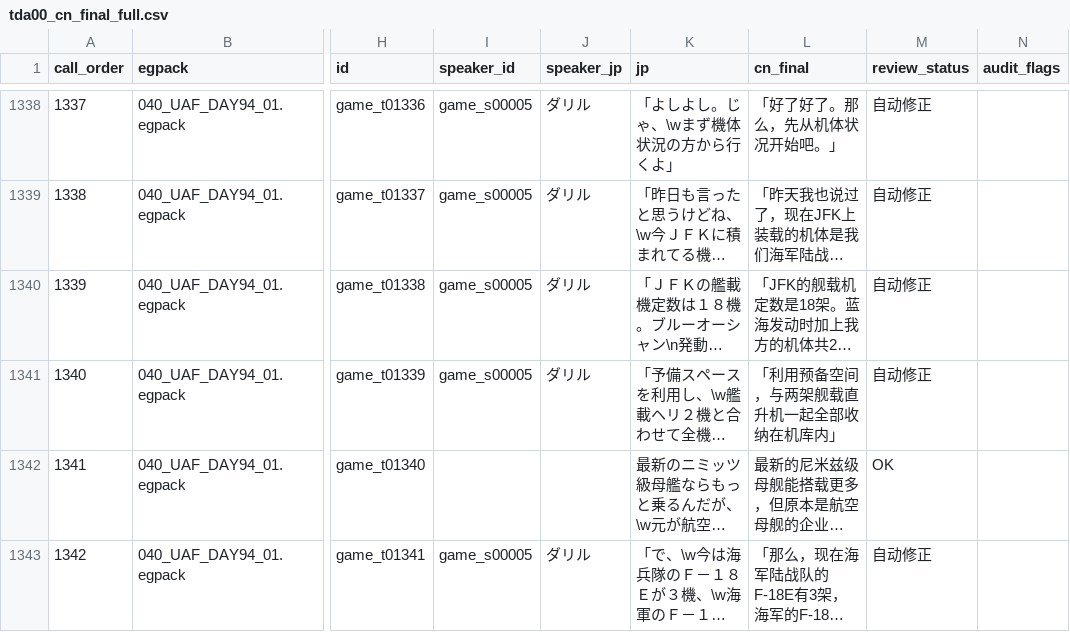
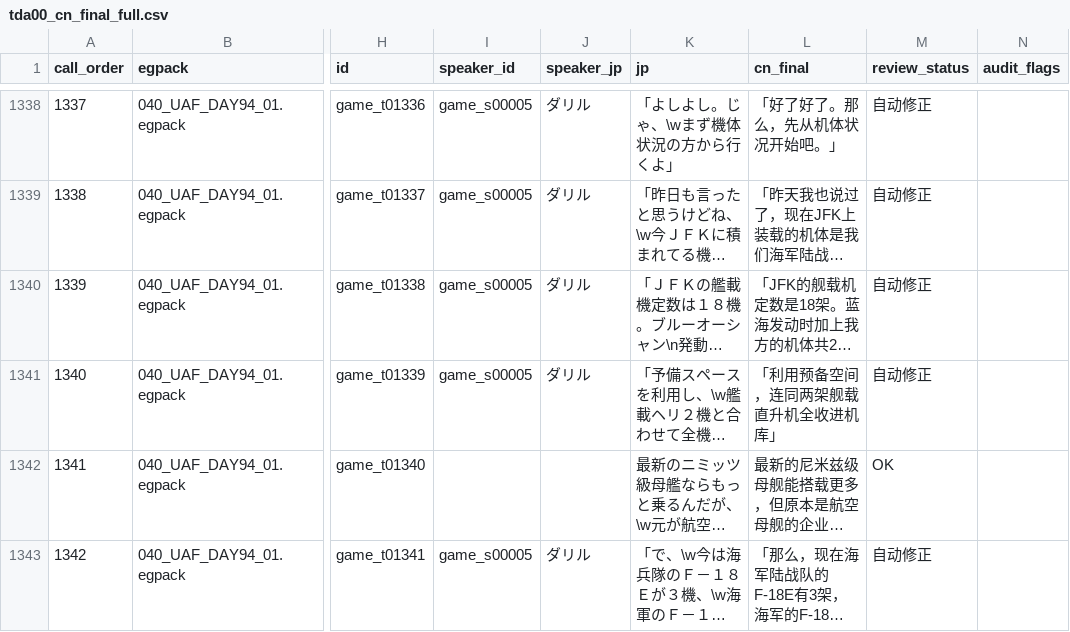
Before and after one commit to imnotsureyi-sys/muvluv-series-steam-cn-patch, a CSV file: chapters/TDA00/translation/tda00_cn_final_full.csv, drawn as a sheet; only a part is shown, gaps mark what is left out; long unchanged cells end in …; the diff covers the shown part only; the diff names each change by its address in the sheet, - before the commit and + after, or states it on an @@ line.

```diff
--- a/chapters/TDA00/translation/tda00_cn_final_full.csv
+++ b/chapters/TDA00/translation/tda00_cn_final_full.csv
-L1341 (cn_final): 「利用预备空间，与两架舰载直升机一起全部收纳在机库内」
+L1341 (cn_final): 「利用预备空间，连同两架舰载直升机全收进机库」
```
Also changed, not shown: 107 edited cells elsewhere in this file, 1 other file.
